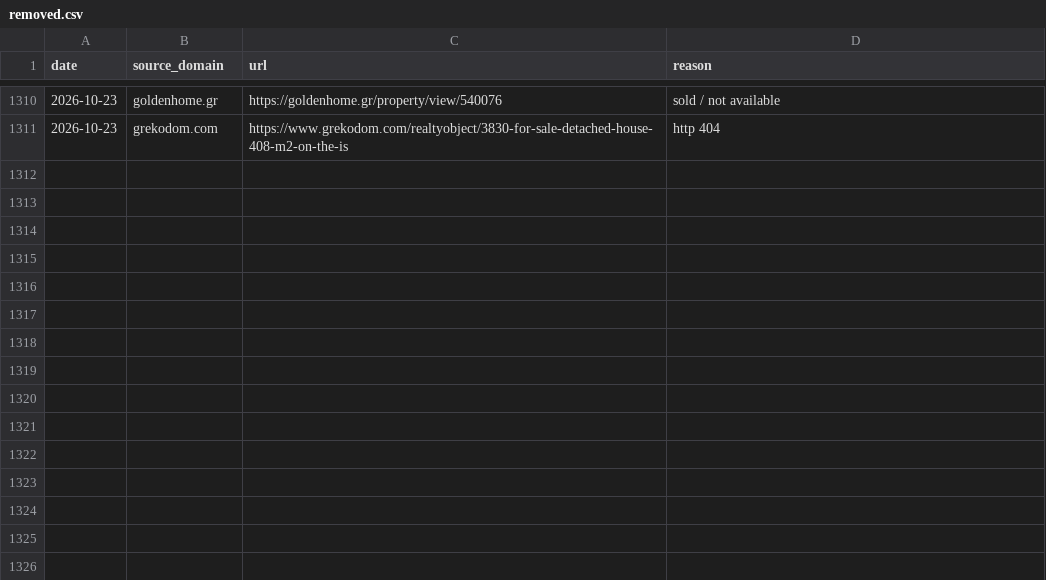
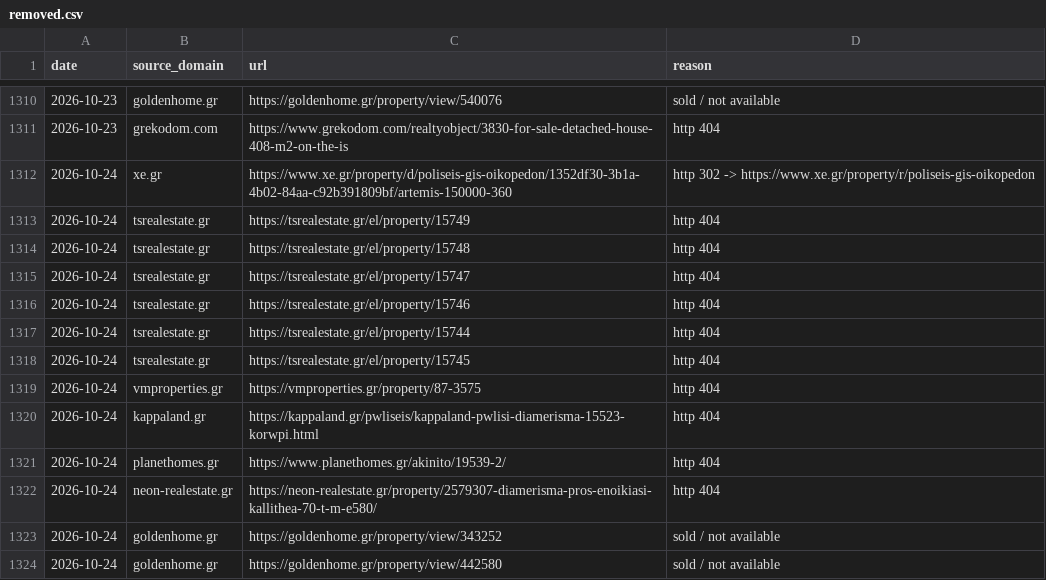
Before and after one commit to jenyshir-eng/Greece-real-estate, a CSV file: cities/athens/data/listings/removed.csv, drawn as a sheet; only a part is shown, gaps mark what is left out; the diff names each change by its address in the sheet, - before the commit and + after, or states it on an @@ line.

Commit message:
Update 2026-10-24 10:33 (Athens): 294 new listings

```diff
--- a/cities/athens/data/listings/removed.csv
+++ b/cities/athens/data/listings/removed.csv
+row 1312: 2026-10-24 | xe.gr | https://www.xe.gr/property/d/poliseis-gis-oikopedon/1352df30-3b1a-4b02-84aa-c92b391809bf/artemis-150000-360 | http 302 -> https://www.xe.gr/property/r/poliseis-gis-oikopedon
+row 1313: 2026-10-24 | tsrealestate.gr | https://tsrealestate.gr/el/property/15749 | http 404
+row 1314: 2026-10-24 | tsrealestate.gr | https://tsrealestate.gr/el/property/15748 | http 404
+row 1315: 2026-10-24 | tsrealestate.gr | https://tsrealestate.gr/el/property/15747 | http 404
+row 1316: 2026-10-24 | tsrealestate.gr | https://tsrealestate.gr/el/property/15746 | http 404
+row 1317: 2026-10-24 | tsrealestate.gr | https://tsrealestate.gr/el/property/15744 | http 404
+row 1318: 2026-10-24 | tsrealestate.gr | https://tsrealestate.gr/el/property/15745 | http 404
+row 1319: 2026-10-24 | vmproperties.gr | https://vmproperties.gr/property/87-3575 | http 404
+row 1320: 2026-10-24 | kappaland.gr | https://kappaland.gr/pwliseis/kappaland-pwlisi-diamerisma-15523-korwpi.html | http 404
+row 1321: 2026-10-24 | planethomes.gr | https://www.planethomes.gr/akinito/19539-2/ | http 404
+row 1322: 2026-10-24 | neon-realestate.gr | https://neon-realestate.gr/property/2579307-diamerisma-pros-enoikiasi-kallithea-70-t-m-e580/ | http 404
+row 1323: 2026-10-24 | goldenhome.gr | https://goldenhome.gr/property/view/343252 | sold / not available
+row 1324: 2026-10-24 | goldenhome.gr | https://goldenhome.gr/property/view/442580 | sold / not available
```
Also changed, not shown: cities/athens/data/listings/collect_report.csv, cities/athens/data/listings/district_hints.csv, 15 other files.
